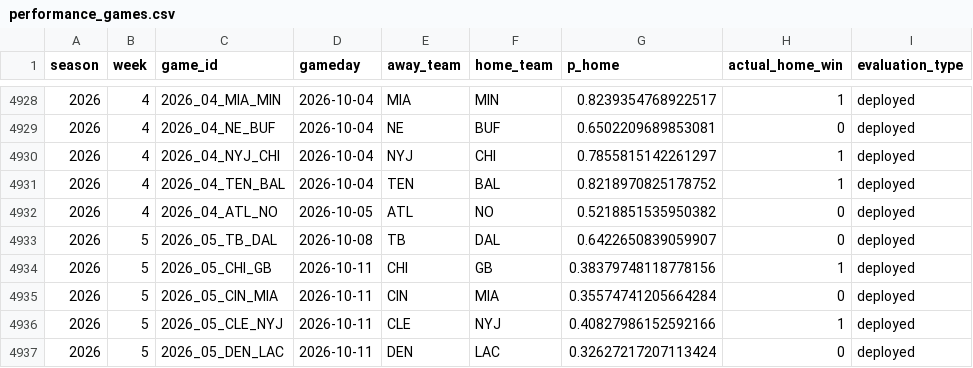
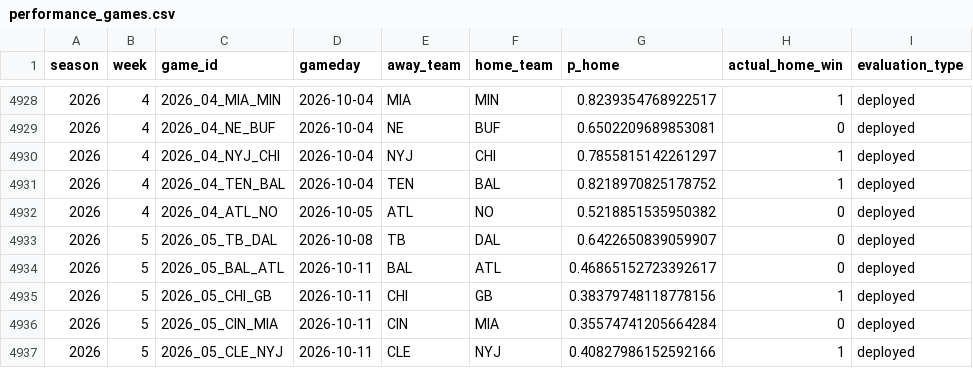
Before and after one commit to schwill2018/schwill2018.github.io, a CSV file: assets/data/nfl-elo/performance_games.csv, drawn as a sheet; only a part is shown, gaps mark what is left out; the shorter side is filled out with more unchanged rows; the diff names each change by its address in the sheet, - before the commit and + after, or states it on an @@ line.

```diff
--- a/assets/data/nfl-elo/performance_games.csv
+++ b/assets/data/nfl-elo/performance_games.csv
+row 4934: 2026 | 5 | 2026_05_BAL_ATL | 2026-10-11 | BAL | ATL | 0.46865152723392617 | 0 | deployed
```
Also changed, not shown: 1 other file.
